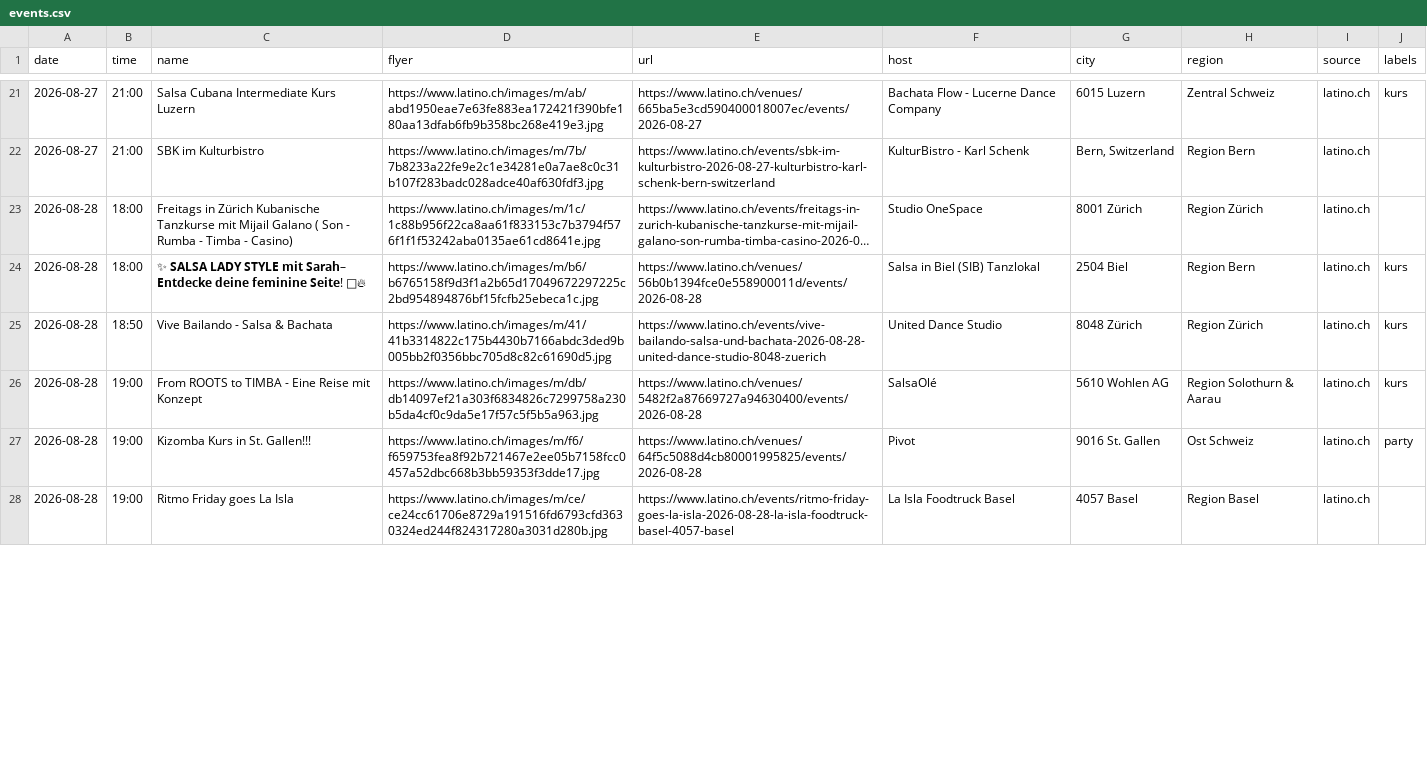
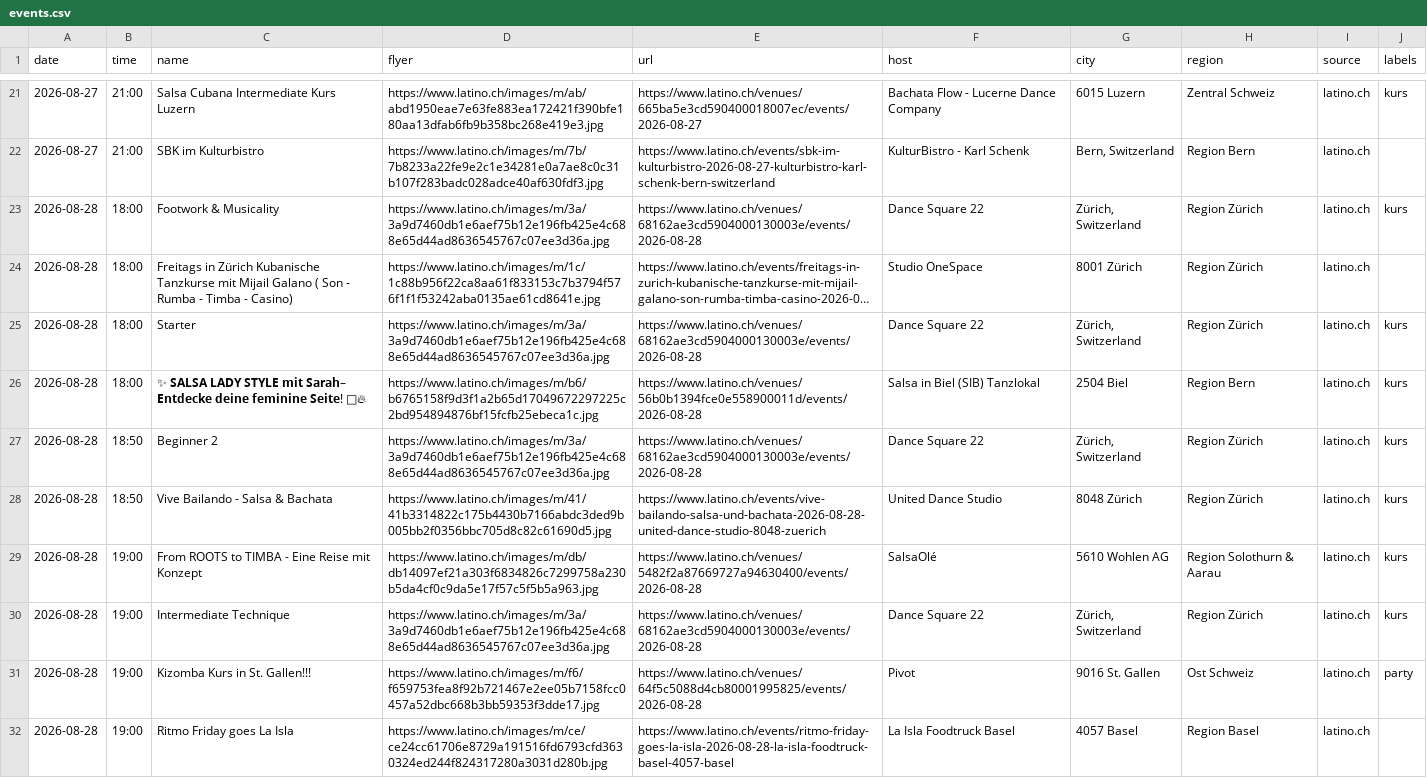
Before and after one commit to aendu/latin-events-be, a CSV file: data/events.csv, drawn as a sheet; only a part is shown, gaps mark what is left out; long unchanged cells end in …; the diff covers the shown part only; the diff names each change by its address in the sheet, - before the commit and + after, or states it on an @@ line.

```diff
--- a/data/events.csv
+++ b/data/events.csv
+row 23: 2026-08-28 | 18:00 | Footwork & Musicality | https://www.latino.ch/images/m/3a/3a9d7460db1e6aef75b12e196fb425e4c688e65d44ad8636545767c07ee3d36a.jpg | https://www.latino.ch/venues/68162ae3cd5904000130003e/events/2026-08-28 | Dance Square 22 | Zürich, Switzerland | Region Zürich | latino.ch | kurs
+row 25: 2026-08-28 | 18:00 | Starter | https://www.latino.ch/images/m/3a/3a9d7460db1e6aef75b12e196fb425e4c688e65d44ad8636545767c07ee3d36a.jpg | https://www.latino.ch/venues/68162ae3cd5904000130003e/events/2026-08-28 | Dance Square 22 | Zürich, Switzerland | Region Zürich | latino.ch | kurs
+row 27: 2026-08-28 | 18:50 | Beginner 2 | https://www.latino.ch/images/m/3a/3a9d7460db1e6aef75b12e196fb425e4c688e65d44ad8636545767c07ee3d36a.jpg | https://www.latino.ch/venues/68162ae3cd5904000130003e/events/2026-08-28 | Dance Square 22 | Zürich, Switzerland | Region Zürich | latino.ch | kurs
+row 30: 2026-08-28 | 19:00 | Intermediate Technique | https://www.latino.ch/images/m/3a/3a9d7460db1e6aef75b12e196fb425e4c688e65d44ad8636545767c07ee3d36a.jpg | https://www.latino.ch/venues/68162ae3cd5904000130003e/events/2026-08-28 | Dance Square 22 | Zürich, Switzerland | Region Zürich | latino.ch | kurs
```
Also changed, not shown: 9 added rows and 1 edited cell elsewhere in this file, data/events_latino_ch.csv.
